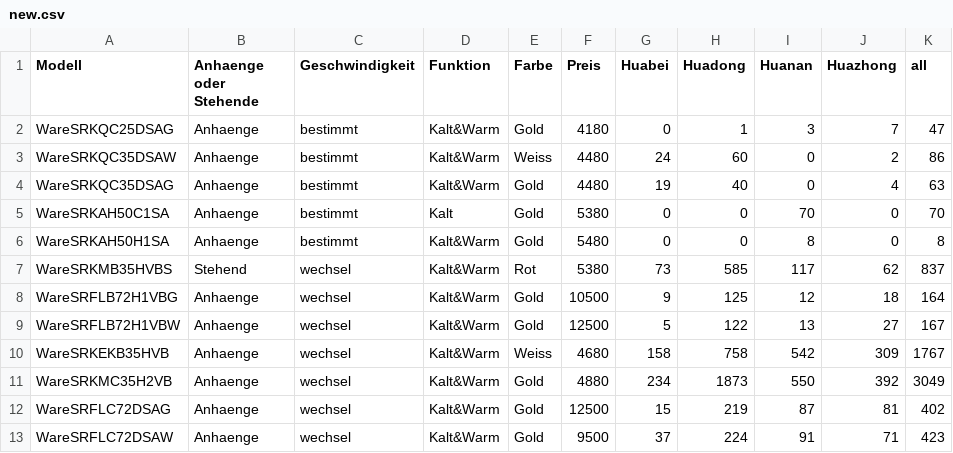
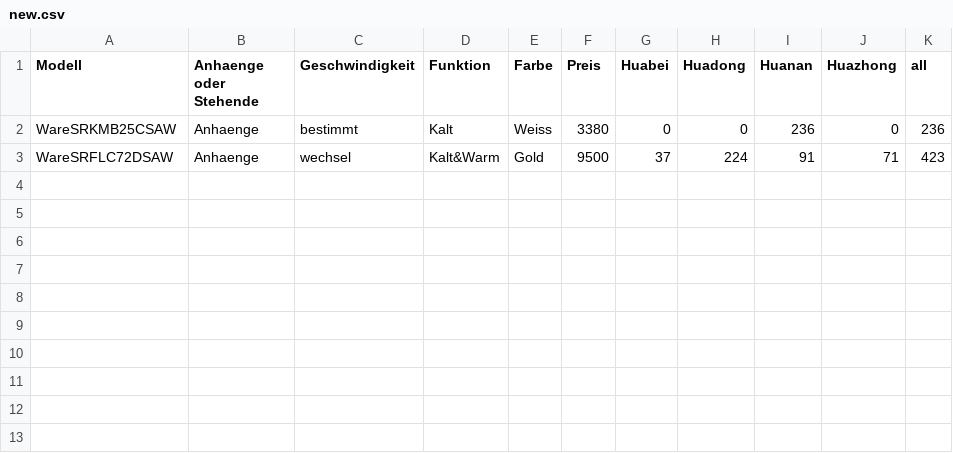
Before and after one commit to zle1992/work, a CSV file: t161/new.csv, drawn as a sheet.

```diff
--- a/t161/new.csv
+++ b/t161/new.csv
@@ -1,13 +1,3 @@
 Modell;Anhaenge oder Stehende;Geschwindigkeit;Funktion;Farbe;Preis;Huabei;Huadong;Huanan;Huazhong;all
-WareSRKQC25DSAG;Anhaenge;bestimmt;Kalt&Warm;Gold;4180;0;1;3;7;47
-WareSRKQC35DSAW;Anhaenge;bestimmt;Kalt&Warm;Weiss;4480;24;60;0;2;86
-WareSRKQC35DSAG;Anhaenge;bestimmt;Kalt&Warm;Gold;4480;19;40;0;4;63
-WareSRKAH50C1SA;Anhaenge;bestimmt;Kalt;Gold;5380;0;0;70;0;70
-WareSRKAH50H1SA;Anhaenge;bestimmt;Kalt&Warm;Gold;5480;0;0;8;0;8
-WareSRKMB35HVBS;Stehend;wechsel;Kalt&Warm;Rot;5380;73;585;117;62;837
-WareSRFLB72H1VBG;Anhaenge;wechsel;Kalt&Warm;Gold;10500;9;125;12;18;164
-WareSRFLB72H1VBW;Anhaenge;wechsel;Kalt&Warm;Gold;12500;5;122;13;27;167
-WareSRKEKB35HVB;Anhaenge;wechsel;Kalt&Warm;Weiss;4680;158;758;542;309;1767
-WareSRKMC35H2VB;Anhaenge;wechsel;Kalt&Warm;Gold;4880;234;1873;550;392;3049
-WareSRFLC72DSAG;Anhaenge;wechsel;Kalt&Warm;Gold;12500;15;219;87;81;402
+WareSRKMB25CSAW;Anhaenge;bestimmt;Kalt;Weiss;3380;0;0;236;0;236
 WareSRFLC72DSAW;Anhaenge;wechsel;Kalt&Warm;Gold;9500;37;224;91;71;423
```
Also changed, not shown: 5 other files.
